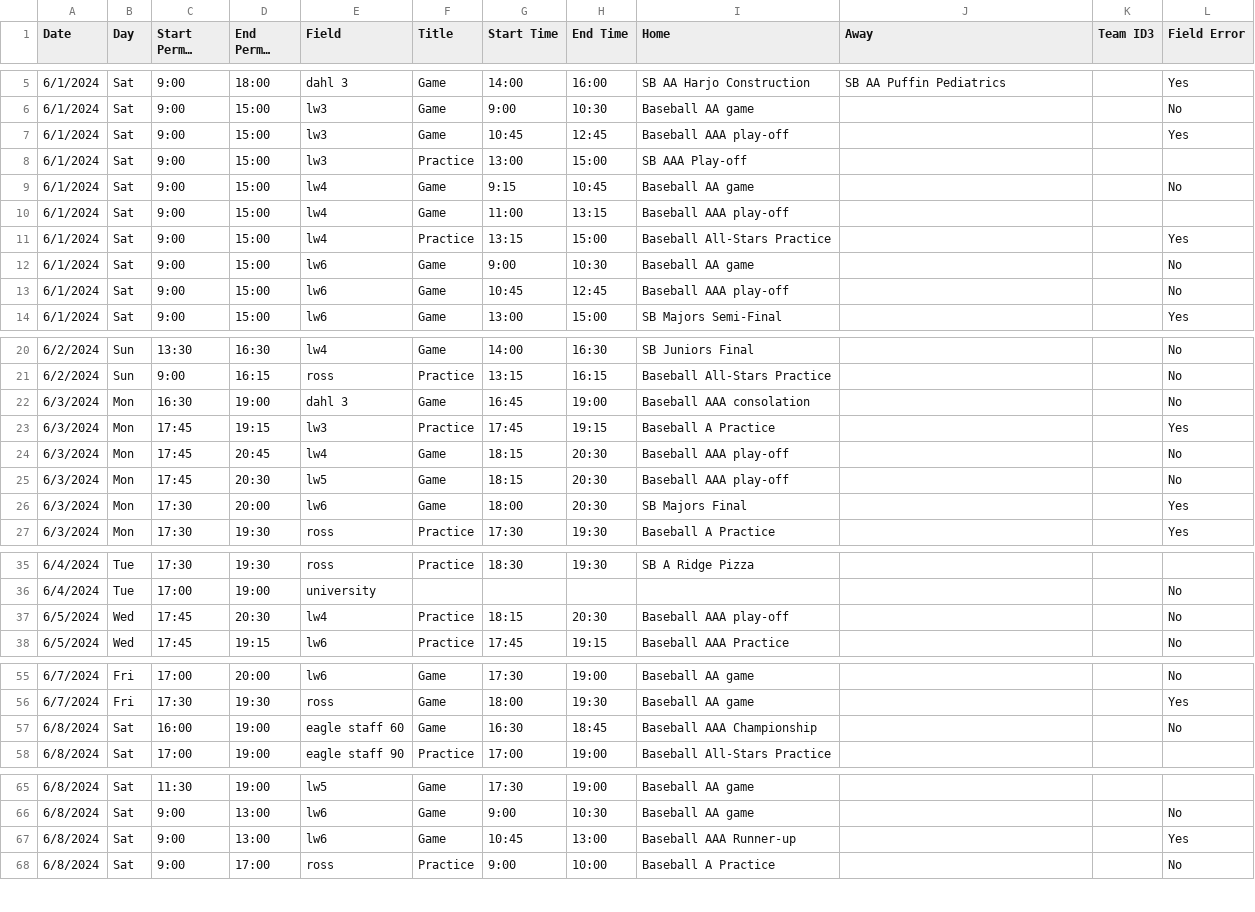
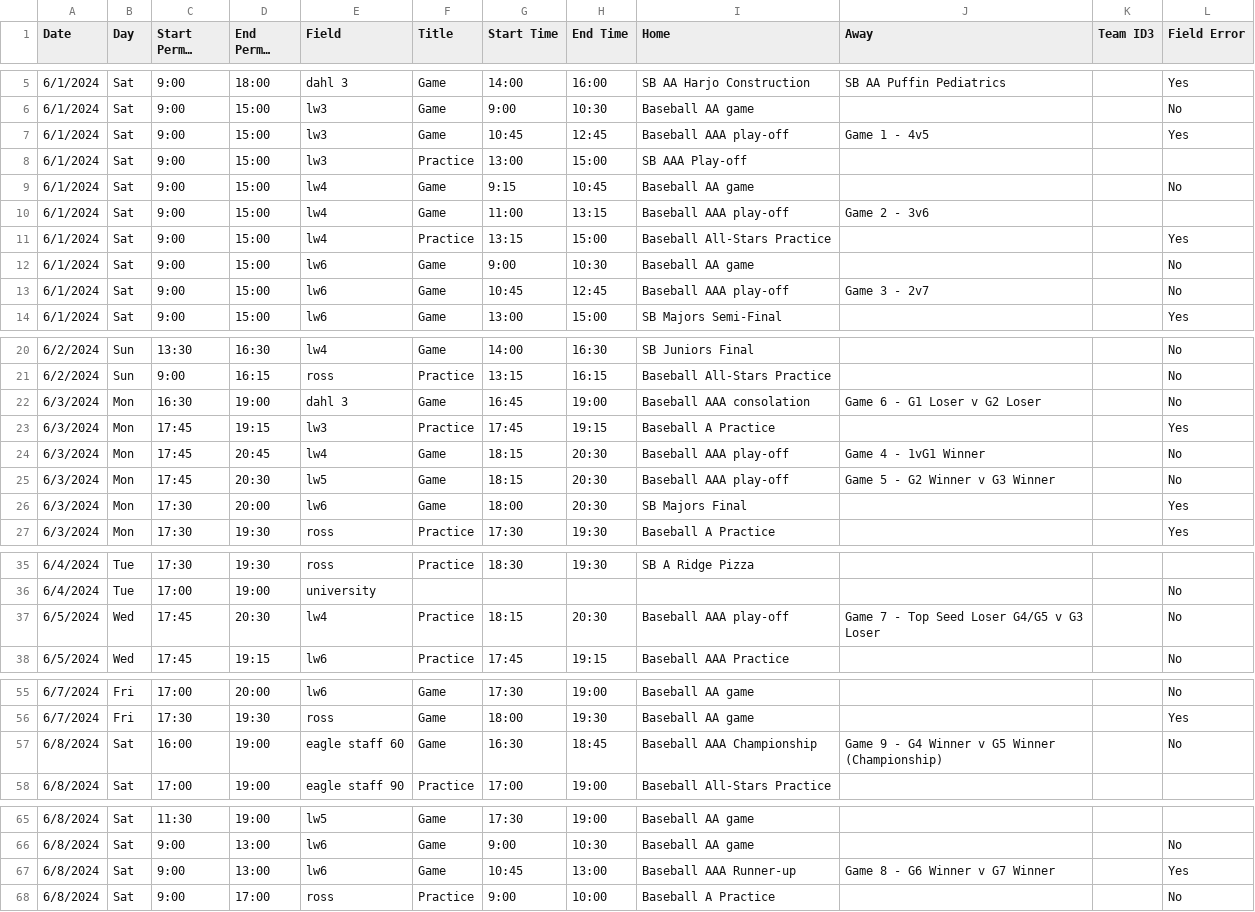
Before and after one commit to ncllball/ncll-schedule, a CSV file: assigned_permits_60ft_summer.csv, drawn as a sheet; only a part is shown, gaps mark what is left out; long unchanged cells end in …; the diff names each change by its address in the sheet, - before the commit and + after, or states it on an @@ line.

Commit message:
Updates

```diff
--- a/assigned_permits_60ft_summer.csv
+++ b/assigned_permits_60ft_summer.csv
-J7 (Away): (empty)
+J7 (Away): Game 1 - 4v5
-J10 (Away): (empty)
+J10 (Away): Game 2 - 3v6
-J13 (Away): (empty)
+J13 (Away): Game 3 - 2v7
-J22 (Away): (empty)
+J22 (Away): Game 6 - G1 Loser v G2 Loser
-J24 (Away): (empty)
+J24 (Away): Game 4 - 1vG1 Winner
-J25 (Away): (empty)
+J25 (Away): Game 5 - G2 Winner v G3 Winner
-J37 (Away): (empty)
+J37 (Away): Game 7 - Top Seed Loser G4/G5 v G3 Loser
-J57 (Away): (empty)
+J57 (Away): Game 9 - G4 Winner v G5 Winner (Championship)
-J67 (Away): (empty)
+J67 (Away): Game 8 - G6 Winner v G7 Winner
```
